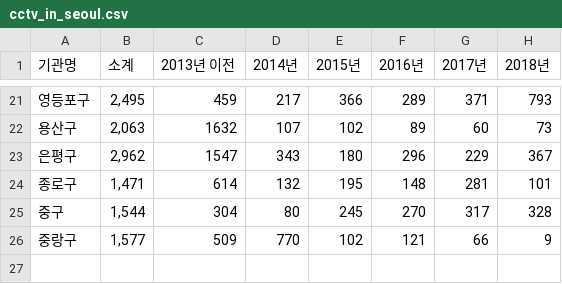
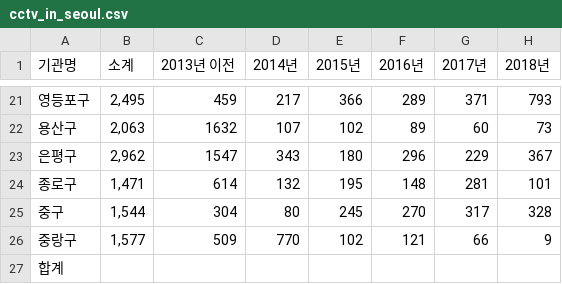
Before and after one commit to jinkyukim-me/python_data_science, a CSV file: data/cctv_in_seoul.csv, drawn as a sheet; only a part is shown, gaps mark what is left out; the diff names each change by its address in the sheet, - before the commit and + after, or states it on an @@ line.

```diff
--- a/data/cctv_in_seoul.csv
+++ b/data/cctv_in_seoul.csv
+row 27: 합계
```
Also changed, not shown: 1 other file.
